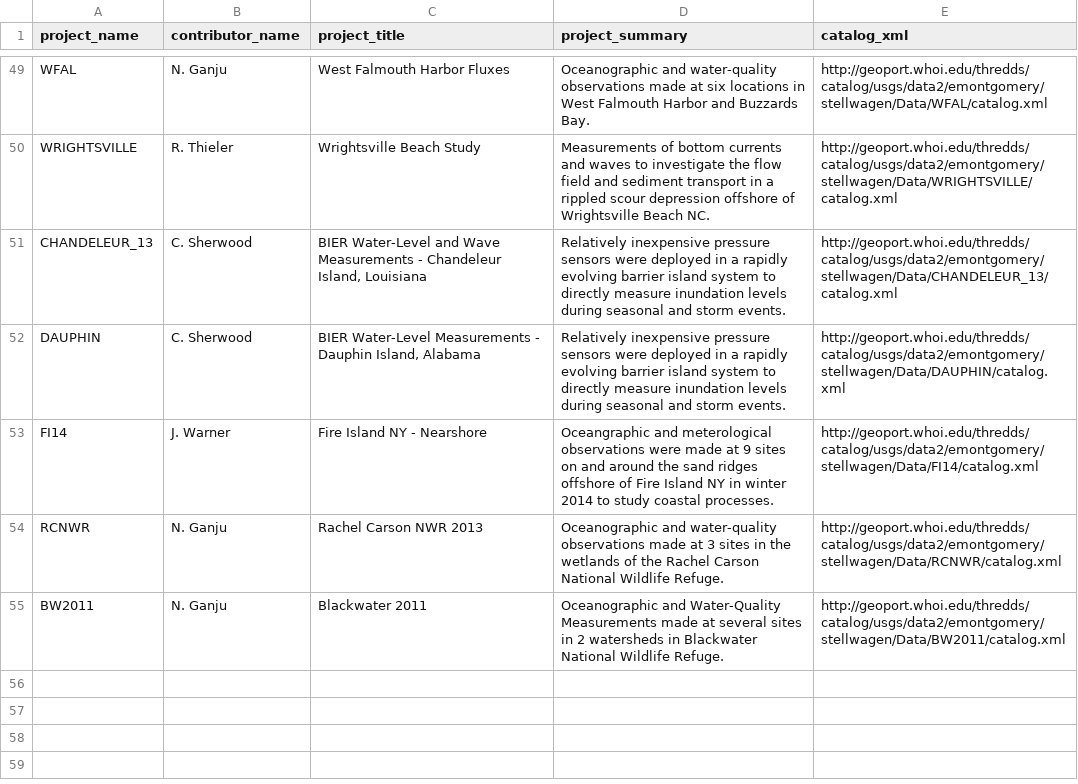
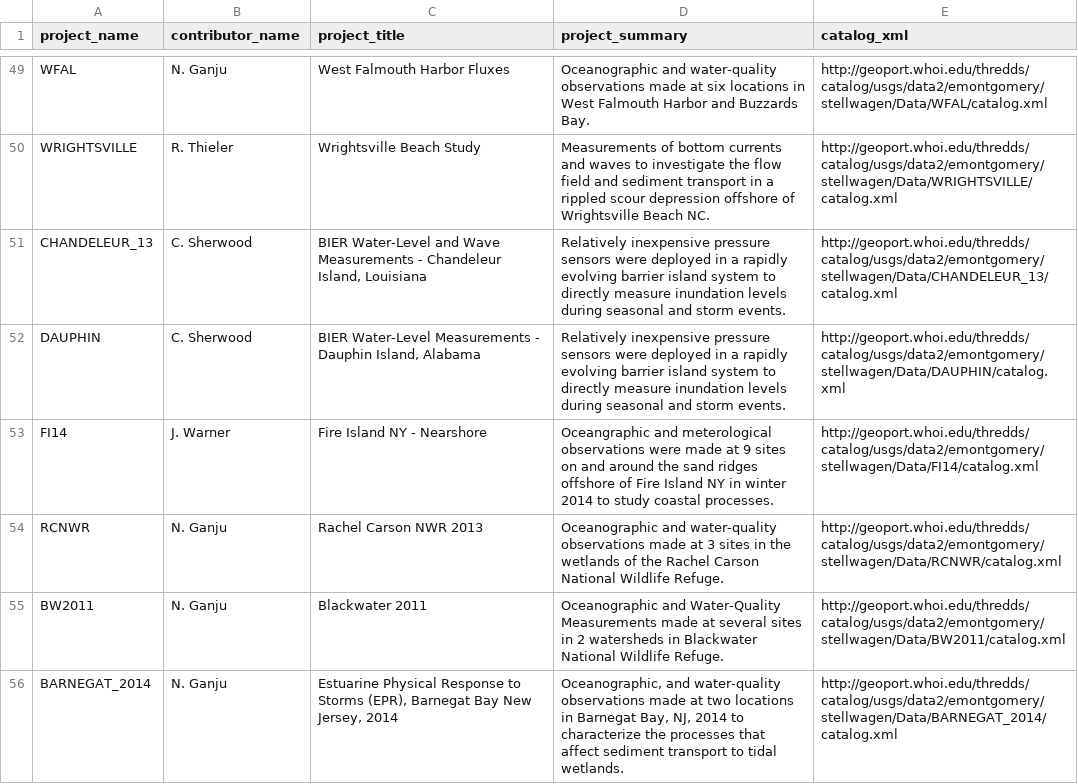
Before and after one commit to USGS-CMG/usgs-cmg-portal, a CSV file: woods_hole_obs_data/project_metadata.csv, drawn as a sheet; only a part is shown, gaps mark what is left out; the diff names each change by its address in the sheet, - before the commit and + after, or states it on an @@ line.

Commit message:
added a line for EPR Barnegat 2014 experiment

```diff
--- a/woods_hole_obs_data/project_metadata.csv
+++ b/woods_hole_obs_data/project_metadata.csv
+row 56: BARNEGAT_2014 | N. Ganju | Estuarine Physical Response to Storms (EPR), Barnegat Bay New Jersey, 2014 | Oceanographic, and water-quality observations made at two locations in Barnegat Bay, NJ, 2014 to characterize the processes that affect sediment transport to tidal wetlands. | http://geoport.whoi.edu/thredds/catalog/usgs/data2/emontgomery/stellwagen/Data/BARNEGAT_2014/catalog.xml
```
